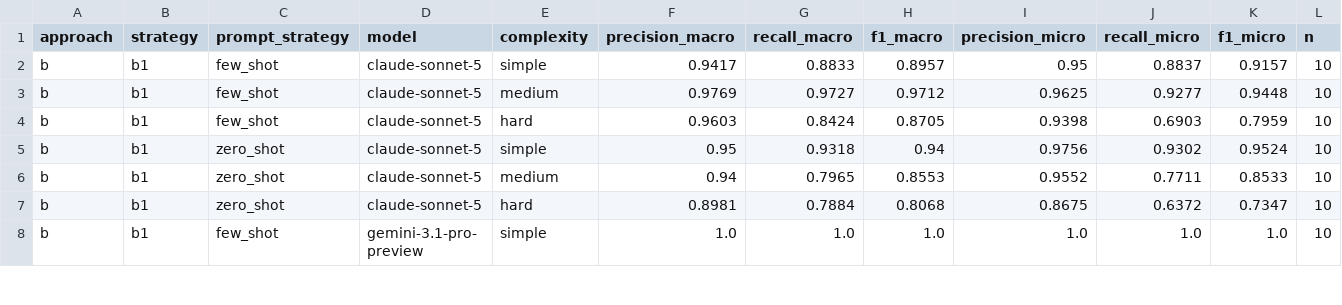
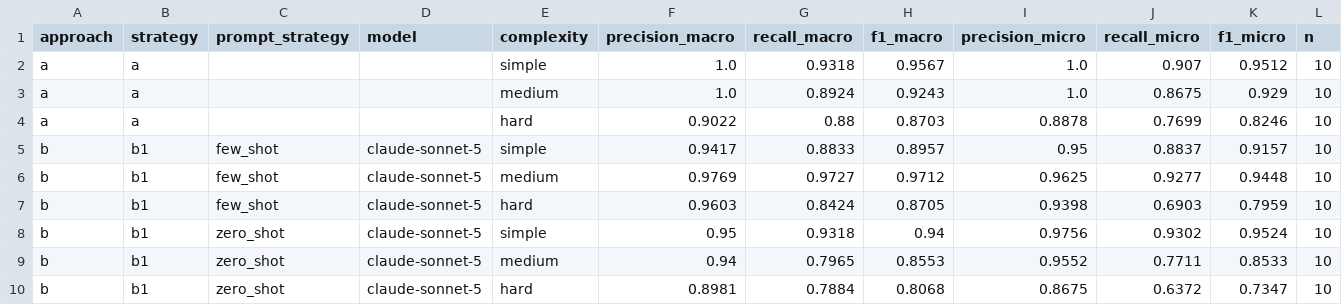
Before and after one commit to chrisnatte/multimodal-design-to-code-transformation, a CSV file: evaluations/components/eval_f1_components_by_complexity.csv, drawn as a sheet; only a part is shown; the shorter side is filled out with more unchanged rows.

```diff
--- a/evaluations/components/eval_f1_components_by_complexity.csv
+++ b/evaluations/components/eval_f1_components_by_complexity.csv
@@ -1,2 +1,5 @@
 approach,strategy,prompt_strategy,model,complexity,precision_macro,recall_macro,f1_macro,precision_micro,recall_micro,f1_micro,n
+a,a,,,simple,1.0,0.9318,0.9567,1.0,0.907,0.9512,10
+a,a,,,medium,1.0,0.8924,0.9243,1.0,0.8675,0.929,10
+a,a,,,hard,0.9022,0.88,0.8703,0.8878,0.7699,0.8246,10
 b,b1,few_shot,claude-sonnet-5,simple,0.9417,0.8833,0.8957,0.95,0.8837,0.9157,10
```
Also changed, not shown: evaluations/components/eval_f1_components_by_mockup.csv, evaluations/components/eval_f1_components_degradation.csv, 6 other files.
